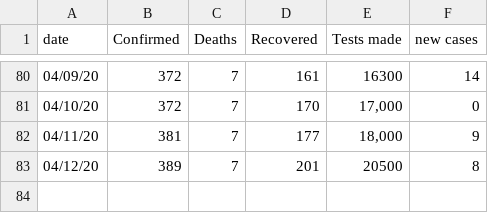
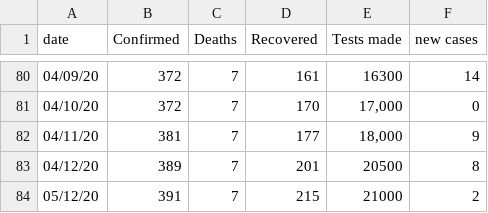
Before and after one commit to omaraar991/covid-jordan, a CSV file: final data.csv, drawn as a sheet; only a part is shown, gaps mark what is left out; the diff names each change by its address in the sheet, - before the commit and + after, or states it on an @@ line.

Commit message:
Add files via upload

```diff
--- a/final data.csv
+++ b/final data.csv
+row 84: 05/12/20 | 391 | 7 | 215 | 21000 | 2
```
